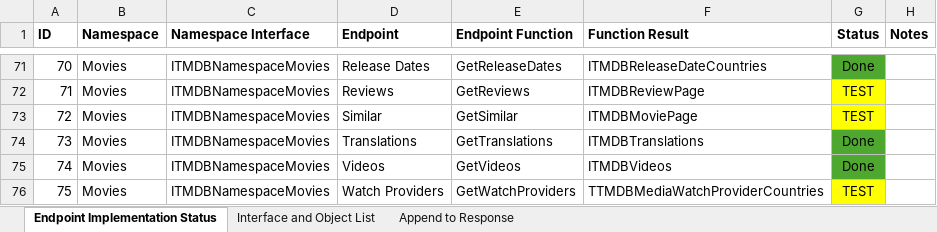
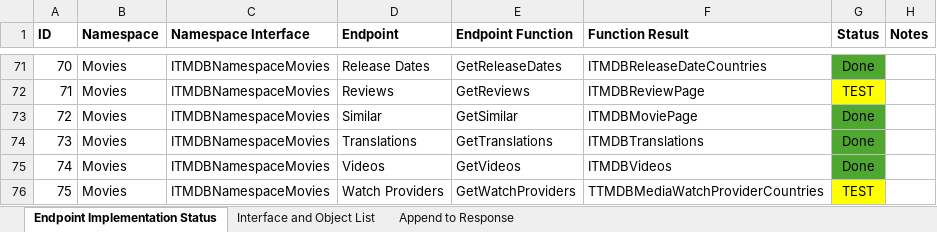
Before and after one commit to djjd47130/JD-TMDB, an Excel workbook: JD TMDB API Wrapper Progress Tracking.xlsx, sheet Endpoint Implementation Status, drawn as a sheet; only a part is shown, gaps mark what is left out; values as stored, in another font and other column widths than the file's, no borders; the diff names each change by its address in the sheet, - before the commit and + after, or states it on an @@ line.

```diff
--- a/JD TMDB API Wrapper Progress Tracking.xlsx (sheet Endpoint Implementation Status)
+++ b/JD TMDB API Wrapper Progress Tracking.xlsx (sheet Endpoint Implementation Status)
-G73 (Status): TEST
+G73 (Status): Done
-G73 fill: #FFFF00
+G73 fill: #4EA72E
```
Also changed, not shown: 32 other files.
